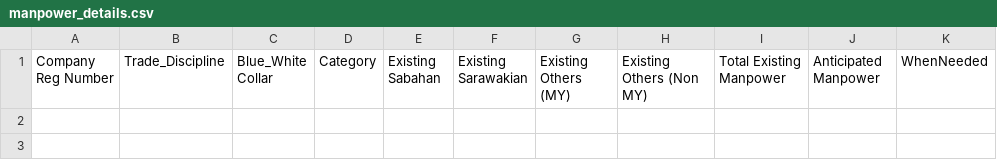
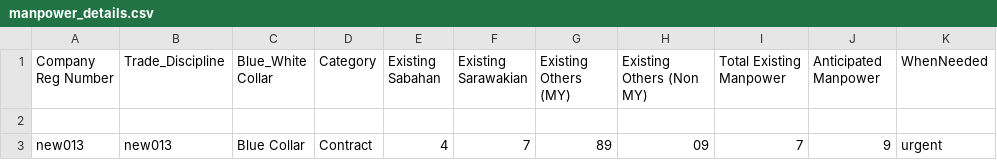
Before and after one commit to booluckgmie/prototype, a CSV file: wfvendor/manpower_details.csv, drawn as a sheet.

Commit message:
Append contractor data

```diff
--- a/wfvendor/manpower_details.csv
+++ b/wfvendor/manpower_details.csv
@@ -1 +1,3 @@
 Company Reg Number,Trade_Discipline,Blue_White Collar,Category,Existing Sabahan,Existing Sarawakian,Existing Others (MY),Existing Others (Non MY),Total Existing Manpower,Anticipated Manpower, WhenNeeded
+
+new013,new013,Blue Collar,Contract,4,7,89,09,7,9,"urgent"
```
